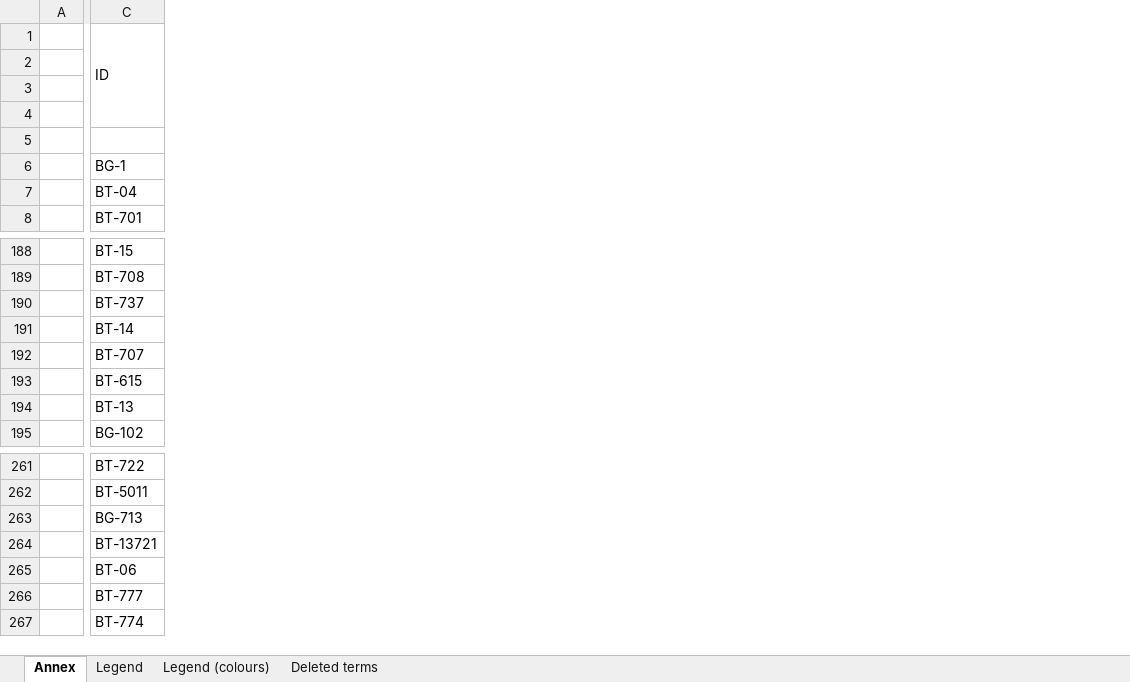
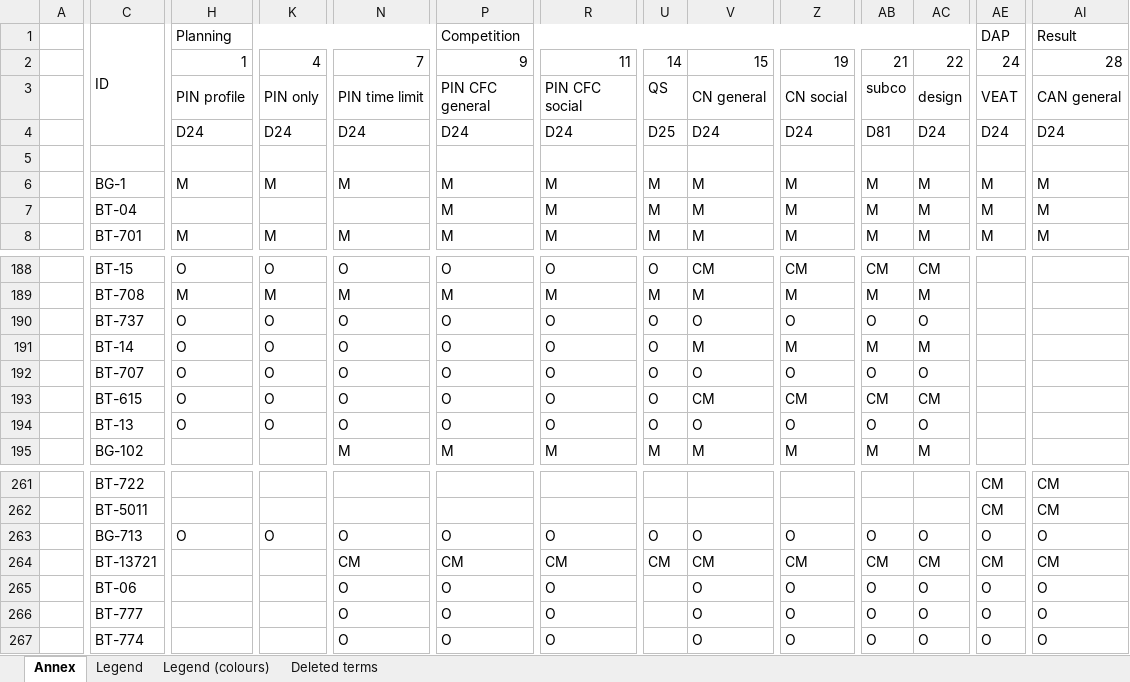
Before and after one commit to OP-TED/ePO, an Excel workbook: v2.0.1/Ontology_eForms_Mapping.xlsx, sheet Annex, drawn as a sheet; only a part is shown, gaps mark what is left out; values as stored, in another font and other column widths than the file's, no cell formats; conditional formats not drawn; rows hold the shown columns only; the diff covers the shown part only; the diff names each change by its address in the sheet, - before the commit and + after, or states it on an @@ line.

Commit message:
New version of the mapping after the F2F meeting in Lux

```diff
--- a/v2.0.1/Ontology_eForms_Mapping.xlsx (sheet Annex)
+++ b/v2.0.1/Ontology_eForms_Mapping.xlsx (sheet Annex)
@@ column H unhidden, rows 1-8: Planning | 1 | PIN profile | D24 |  | M |  | M; rows 188-194: O | M | O | O | O | O | O; row 263: O @@
@@ column K unhidden, rows 2-8: 4 | PIN only | D24 |  | M |  | M; rows 188-194: O | M | O | O | O | O | O; row 263: O @@
@@ column N unhidden, rows 2-8: 7 | PIN time limit | D24 |  | M |  | M; rows 188-195: O | M | O | O | O | O | O | M; rows 263-267: O | CM | O | O | O @@
@@ column P unhidden, rows 1-8: Competition | 9 | PIN CFC general | D24 |  | M | M | M; rows 188-195: O | M | O | O | O | O | O | M; rows 263-267: O | CM | O | O | O @@
@@ column R unhidden, rows 2-8: 11 | PIN CFC social | D24 |  | M | M | M; rows 188-195: O | M | O | O | O | O | O | M; rows 263-267: O | CM | O | O | O @@
@@ column U unhidden, rows 2-8: 14 | QS | D25 |  | M | M | M; rows 188-195: O | M | O | O | O | O | O | M; rows 263-264: O | CM @@
@@ column V unhidden, rows 2-8: 15 | CN general | D24 |  | M | M | M; rows 188-195: CM | M | O | M | O | CM | O | M; rows 263-267: O | CM | O | O | O @@
@@ column Z unhidden, rows 2-8: 19 | CN social | D24 |  | M | M | M; rows 188-195: CM | M | O | M | O | CM | O | M; rows 263-267: O | CM | O | O | O @@
@@ column AB unhidden, rows 2-8: 21 | subco | D81 |  | M | M | M; rows 188-195: CM | M | O | M | O | CM | O | M; rows 263-267: O | CM | O | O | O @@
@@ column AC unhidden, rows 2-8: 22 | design | D24 |  | M | M | M; rows 188-195: CM | M | O | M | O | CM | O | M; rows 263-267: O | CM | O | O | O @@
@@ column AE unhidden, rows 1-8: DAP | 24 | VEAT | D24 |  | M | M | M; rows 261-267: CM | CM | O | CM | O | O | O @@
@@ column AI unhidden, rows 1-8: Result | 28 | CAN general | D24 |  | M | M | M; rows 261-267: CM | CM | O | CM | O | O | O @@
-row 3: (empty)
+row 3:  |  | PIN profile | PIN only | PIN time limit | PIN CFC general | PIN CFC social | QS | CN general | CN social | subco | design | VEAT | CAN general
```
Also changed, not shown: 27 added columns and 93 edited cells elsewhere in this sheet, cell formats.
